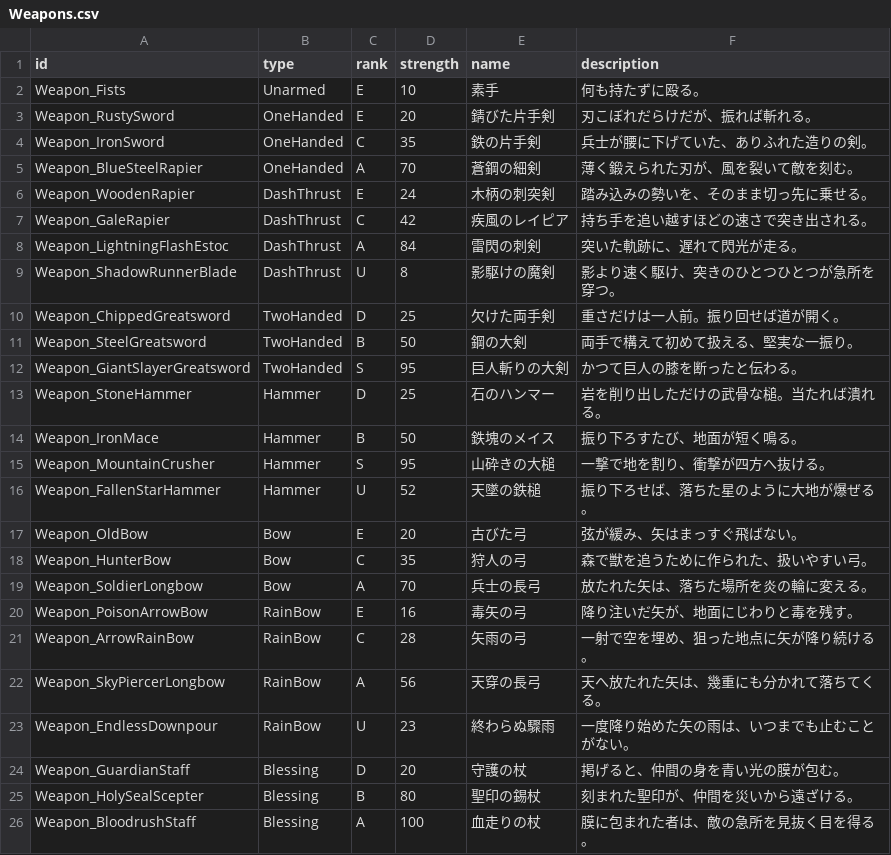
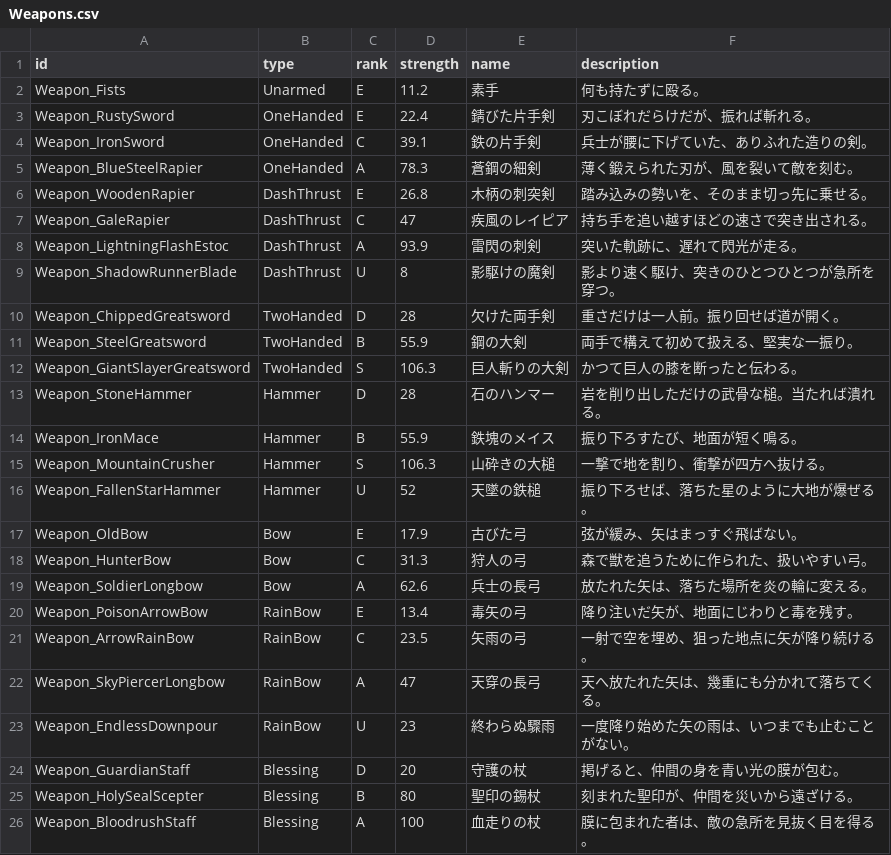
Before and after one commit to Hanibuchi/tps-dungeon, a CSV file: Assets/_Project/Settings/Tables/Weapons.csv, drawn as a sheet; only a part is shown; the diff covers the shown part only.

Commit message:
Weapons.csv の strength をスプレッドシート「バランス」の「武器攻撃力」シートの値（小数第 1 位）にした

```diff
--- a/Assets/_Project/Settings/Tables/Weapons.csv
+++ b/Assets/_Project/Settings/Tables/Weapons.csv
@@ -1,23 +1,23 @@
 id,type,rank,strength,name,description
-Weapon_Fists,Unarmed,E,10,素手,何も持たずに殴る。
-Weapon_RustySword,OneHanded,E,20,錆びた片手剣,刃こぼれだらけだが、振れば斬れる。
-Weapon_IronSword,OneHanded,C,35,鉄の片手剣,兵士が腰に下げていた、ありふれた造りの剣。
-Weapon_BlueSteelRapier,OneHanded,A,70,蒼鋼の細剣,薄く鍛えられた刃が、風を裂いて敵を刻む。
-Weapon_WoodenRapier,DashThrust,E,24,木柄の刺突剣,踏み込みの勢いを、そのまま切っ先に乗せる。
-Weapon_GaleRapier,DashThrust,C,42,疾風のレイピア,持ち手を追い越すほどの速さで突き出される。
-Weapon_LightningFlashEstoc,DashThrust,A,84,雷閃の刺剣,突いた軌跡に、遅れて閃光が走る。
+Weapon_Fists,Unarmed,E,11.2,素手,何も持たずに殴る。
+Weapon_RustySword,OneHanded,E,22.4,錆びた片手剣,刃こぼれだらけだが、振れば斬れる。
+Weapon_IronSword,OneHanded,C,39.1,鉄の片手剣,兵士が腰に下げていた、ありふれた造りの剣。
+Weapon_BlueSteelRapier,OneHanded,A,78.3,蒼鋼の細剣,薄く鍛えられた刃が、風を裂いて敵を刻む。
+Weapon_WoodenRapier,DashThrust,E,26.8,木柄の刺突剣,踏み込みの勢いを、そのまま切っ先に乗せる。
+Weapon_GaleRapier,DashThrust,C,47,疾風のレイピア,持ち手を追い越すほどの速さで突き出される。
+Weapon_LightningFlashEstoc,DashThrust,A,93.9,雷閃の刺剣,突いた軌跡に、遅れて閃光が走る。
 Weapon_ShadowRunnerBlade,DashThrust,U,8,影駆けの魔剣,影より速く駆け、突きのひとつひとつが急所を穿つ。
-Weapon_ChippedGreatsword,TwoHanded,D,25,欠けた両手剣,重さだけは一人前。振り回せば道が開く。
-Weapon_SteelGreatsword,TwoHanded,B,50,鋼の大剣,両手で構えて初めて扱える、堅実な一振り。
-Weapon_GiantSlayerGreatsword,TwoHanded,S,95,巨人斬りの大剣,かつて巨人の膝を断ったと伝わる。
-Weapon_StoneHammer,Hammer,D,25,石のハンマー,岩を削り出しただけの武骨な槌。当たれば潰れる。
-Weapon_IronMace,Hammer,B,50,鉄塊のメイス,振り下ろすたび、地面が短く鳴る。
-Weapon_MountainCrusher,Hammer,S,95,山砕きの大槌,一撃で地を割り、衝撃が四方へ抜ける。
+Weapon_ChippedGreatsword,TwoHanded,D,28,欠けた両手剣,重さだけは一人前。振り回せば道が開く。
+Weapon_SteelGreatsword,TwoHanded,B,55.9,鋼の大剣,両手で構えて初めて扱える、堅実な一振り。
+Weapon_GiantSlayerGreatsword,TwoHanded,S,106.3,巨人斬りの大剣,かつて巨人の膝を断ったと伝わる。
+Weapon_StoneHammer,Hammer,D,28,石のハンマー,岩を削り出しただけの武骨な槌。当たれば潰れる。
+Weapon_IronMace,Hammer,B,55.9,鉄塊のメイス,振り下ろすたび、地面が短く鳴る。
+Weapon_MountainCrusher,Hammer,S,106.3,山砕きの大槌,一撃で地を割り、衝撃が四方へ抜ける。
 Weapon_FallenStarHammer,Hammer,U,52,天墜の鉄槌,振り下ろせば、落ちた星のように大地が爆ぜる。
-Weapon_OldBow,Bow,E,20,古びた弓,弦が緩み、矢はまっすぐ飛ばない。
-Weapon_HunterBow,Bow,C,35,狩人の弓,森で獣を追うために作られた、扱いやすい弓。
-Weapon_SoldierLongbow,Bow,A,70,兵士の長弓,放たれた矢は、落ちた場所を炎の輪に変える。
-Weapon_PoisonArrowBow,RainBow,E,16,毒矢の弓,降り注いだ矢が、地面にじわりと毒を残す。
-Weapon_ArrowRainBow,RainBow,C,28,矢雨の弓,一射で空を埋め、狙った地点に矢が降り続ける。
-Weapon_SkyPiercerLongbow,RainBow,A,56,天穿の長弓,天へ放たれた矢は、幾重にも分かれて落ちてくる。
+Weapon_OldBow,Bow,E,17.9,古びた弓,弦が緩み、矢はまっすぐ飛ばない。
+Weapon_HunterBow,Bow,C,31.3,狩人の弓,森で獣を追うために作られた、扱いやすい弓。
+Weapon_SoldierLongbow,Bow,A,62.6,兵士の長弓,放たれた矢は、落ちた場所を炎の輪に変える。
+Weapon_PoisonArrowBow,RainBow,E,13.4,毒矢の弓,降り注いだ矢が、地面にじわりと毒を残す。
+Weapon_ArrowRainBow,RainBow,C,23.5,矢雨の弓,一射で空を埋め、狙った地点に矢が降り続ける。
+Weapon_SkyPiercerLongbow,RainBow,A,47,天穿の長弓,天へ放たれた矢は、幾重にも分かれて落ちてくる。
 Weapon_EndlessDownpour,RainBow,U,23,終わらぬ驟雨,一度降り始めた矢の雨は、いつまでも止むことがない。
```
Also changed, not shown: 13 edited cells elsewhere in this file.
